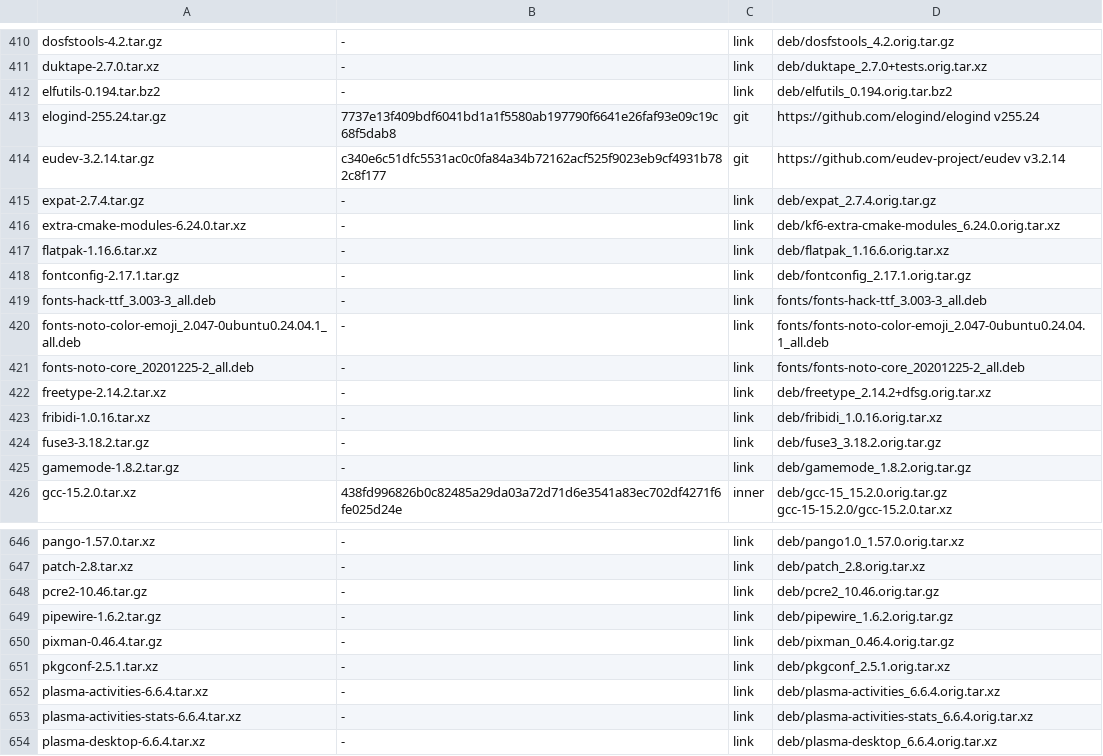
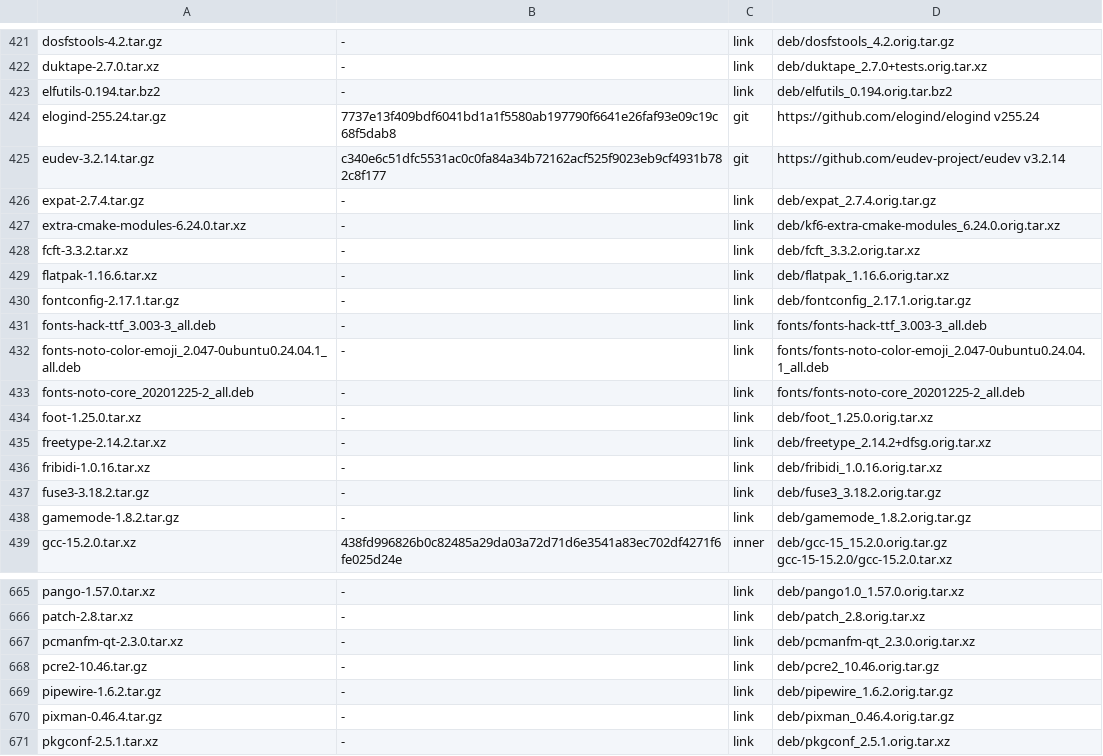
Before and after one commit to melon-77/melon-os, a TSV file: sources/MANIFEST.tsv, drawn as a sheet; only a part is shown, gaps mark what is left out; the shorter side is filled out with more unchanged rows; the diff covers the shown part only.

```diff
--- a/sources/MANIFEST.tsv
+++ b/sources/MANIFEST.tsv
@@ -416,2 +427,3 @@ expat-2.7.4.tar.gz	-	link	deb/expat_2.7.4.orig.tar.gz
 extra-cmake-modules-6.24.0.tar.xz	-	link	deb/kf6-extra-cmake-modules_6.24.0.orig.tar.xz
+fcft-3.3.2.tar.xz	-	link	deb/fcft_3.3.2.orig.tar.xz
 flatpak-1.16.6.tar.xz	-	link	deb/flatpak_1.16.6.orig.tar.xz
@@ -421,2 +433,3 @@ fonts-noto-color-emoji_2.047-0ubuntu0.24.04.1_all.deb	-	link	fonts/fonts-noto-co
 fonts-noto-core_20201225-2_all.deb	-	link	fonts/fonts-noto-core_20201225-2_all.deb
+foot-1.25.0.tar.xz	-	link	deb/foot_1.25.0.orig.tar.xz
 freetype-2.14.2.tar.xz	-	link	deb/freetype_2.14.2+dfsg.orig.tar.xz
@@ -647,2 +666,3 @@ pango-1.57.0.tar.xz	-	link	deb/pango1.0_1.57.0.orig.tar.xz
 patch-2.8.tar.xz	-	link	deb/patch_2.8.orig.tar.xz
+pcmanfm-qt-2.3.0.tar.xz	-	link	deb/pcmanfm-qt_2.3.0.orig.tar.xz
 pcre2-10.46.tar.gz	-	link	deb/pcre2_10.46.orig.tar.gz
```
Also changed, not shown: 19 added rows elsewhere in this file, 14 other files.
